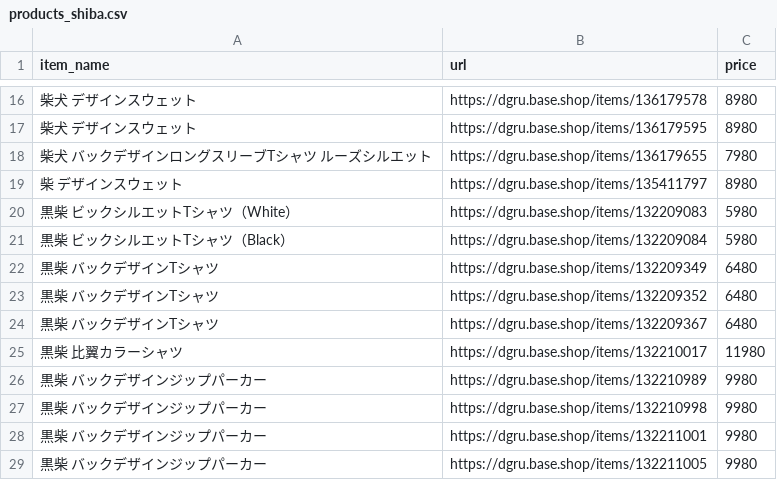
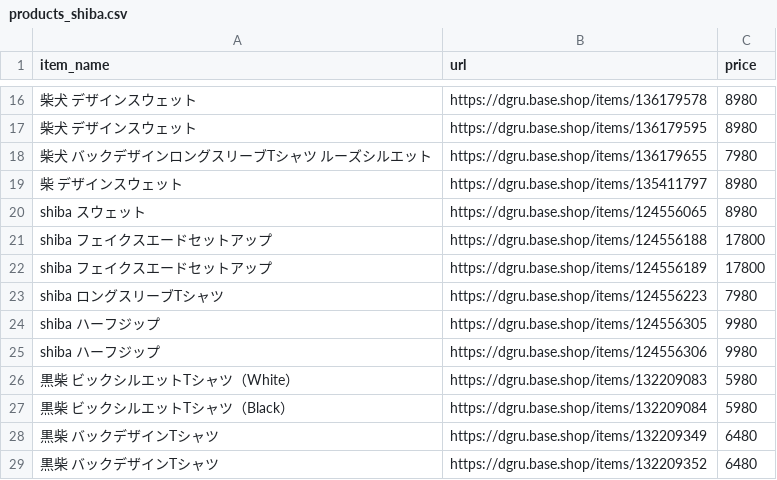
Before and after one commit to takaso123so/dgru-threads, a CSV file: data/products_shiba.csv, drawn as a sheet; only a part is shown, gaps mark what is left out; the shorter side is filled out with more unchanged rows; the diff names each change by its address in the sheet, - before the commit and + after, or states it on an @@ line.

```diff
--- a/data/products_shiba.csv
+++ b/data/products_shiba.csv
+row 20: shiba スウェット | https://dgru.base.shop/items/124556065 | 8980
+row 21: shiba フェイクスエードセットアップ | https://dgru.base.shop/items/124556188 | 17800
+row 22: shiba フェイクスエードセットアップ | https://dgru.base.shop/items/124556189 | 17800
+row 23: shiba ロングスリーブTシャツ | https://dgru.base.shop/items/124556223 | 7980
+row 24: shiba ハーフジップ | https://dgru.base.shop/items/124556305 | 9980
+row 25: shiba ハーフジップ | https://dgru.base.shop/items/124556306 | 9980
```
Also changed, not shown: 1 other file.
